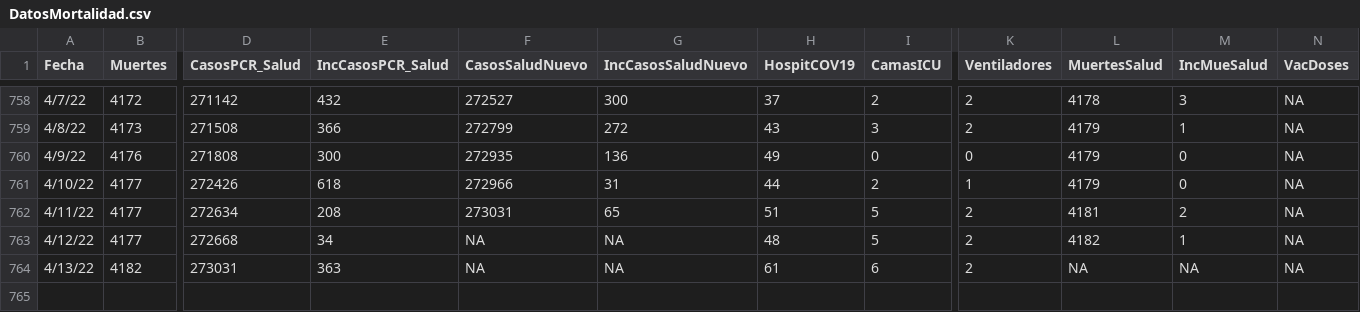
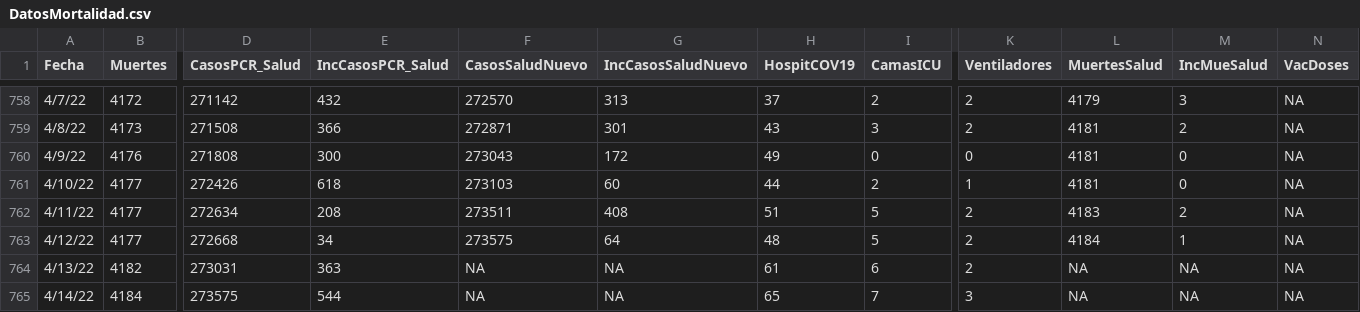
Before and after one commit to rafalab/covidpr, a CSV file: dashboard/data/DatosMortalidad.csv, drawn as a sheet; only a part is shown, gaps mark what is left out; rows hold the shown columns only; the diff covers the shown part only; the diff names each change by its address in the sheet, - before the commit and + after, or states it on an @@ line.

```diff
--- a/dashboard/data/DatosMortalidad.csv
+++ b/dashboard/data/DatosMortalidad.csv
-F758 (CasosSaludNuevo): 272527
+F758 (CasosSaludNuevo): 272570
-G758 (IncCasosSaludNuevo): 300
+G758 (IncCasosSaludNuevo): 313
-L758 (MuertesSalud): 4178
+L758 (MuertesSalud): 4179
-F759 (CasosSaludNuevo): 272799
+F759 (CasosSaludNuevo): 272871
-G759 (IncCasosSaludNuevo): 272
+G759 (IncCasosSaludNuevo): 301
-L759:L761 (MuertesSalud): 4179
+L759:L761 (MuertesSalud): 4181
-M759 (IncMueSalud): 1
+M759 (IncMueSalud): 2
-F760 (CasosSaludNuevo): 272935
+F760 (CasosSaludNuevo): 273043
-G760 (IncCasosSaludNuevo): 136
+G760 (IncCasosSaludNuevo): 172
-F761 (CasosSaludNuevo): 272966
+F761 (CasosSaludNuevo): 273103
-G761 (IncCasosSaludNuevo): 31
+G761 (IncCasosSaludNuevo): 60
-F762 (CasosSaludNuevo): 273031
+F762 (CasosSaludNuevo): 273511
-G762 (IncCasosSaludNuevo): 65
+G762 (IncCasosSaludNuevo): 408
-L762 (MuertesSalud): 4181
+L762 (MuertesSalud): 4183
-F763 (CasosSaludNuevo): NA
+F763 (CasosSaludNuevo): 273575
-G763 (IncCasosSaludNuevo): NA
+G763 (IncCasosSaludNuevo): 64
-L763 (MuertesSalud): 4182
+L763 (MuertesSalud): 4184
+row 765: 4/14/22 | 4184 | 273575 | 544 | NA | NA | 65 | 7 | 3 | NA | NA | NA
```
Also changed, not shown: 32 edited cells elsewhere in this file.
